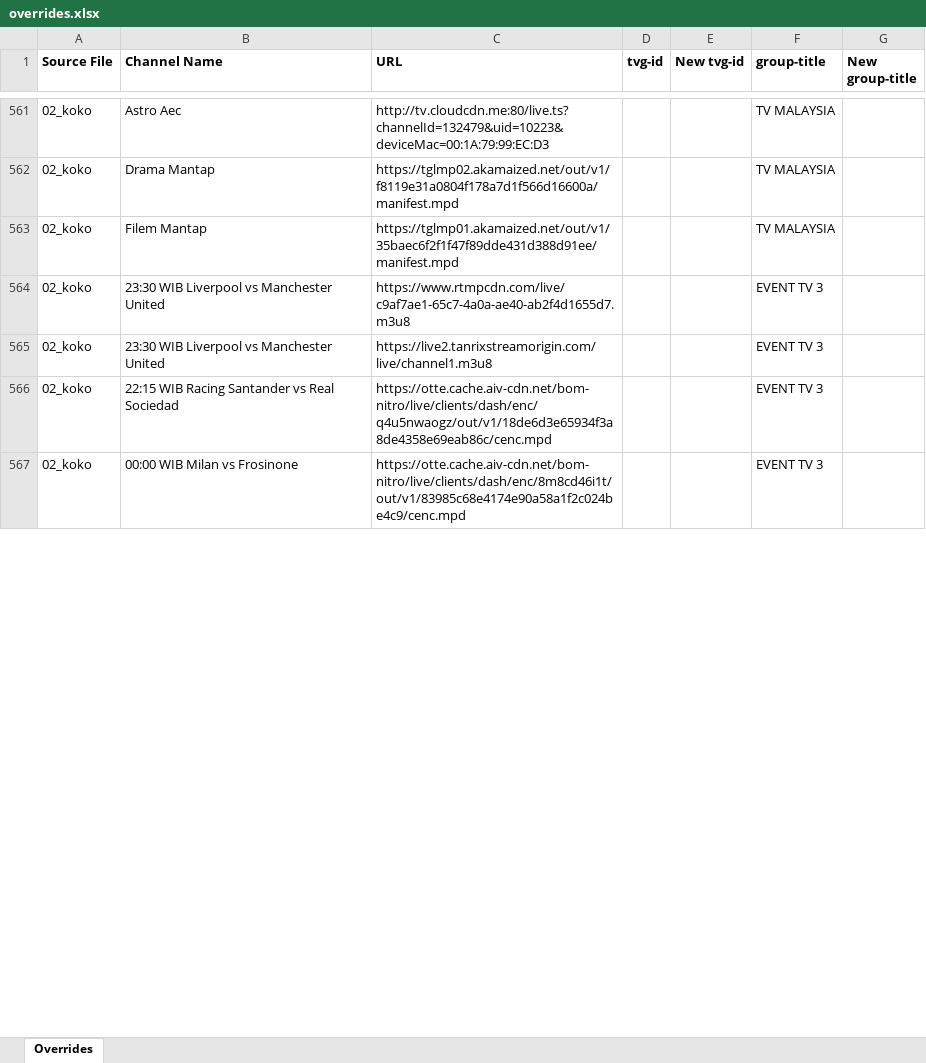
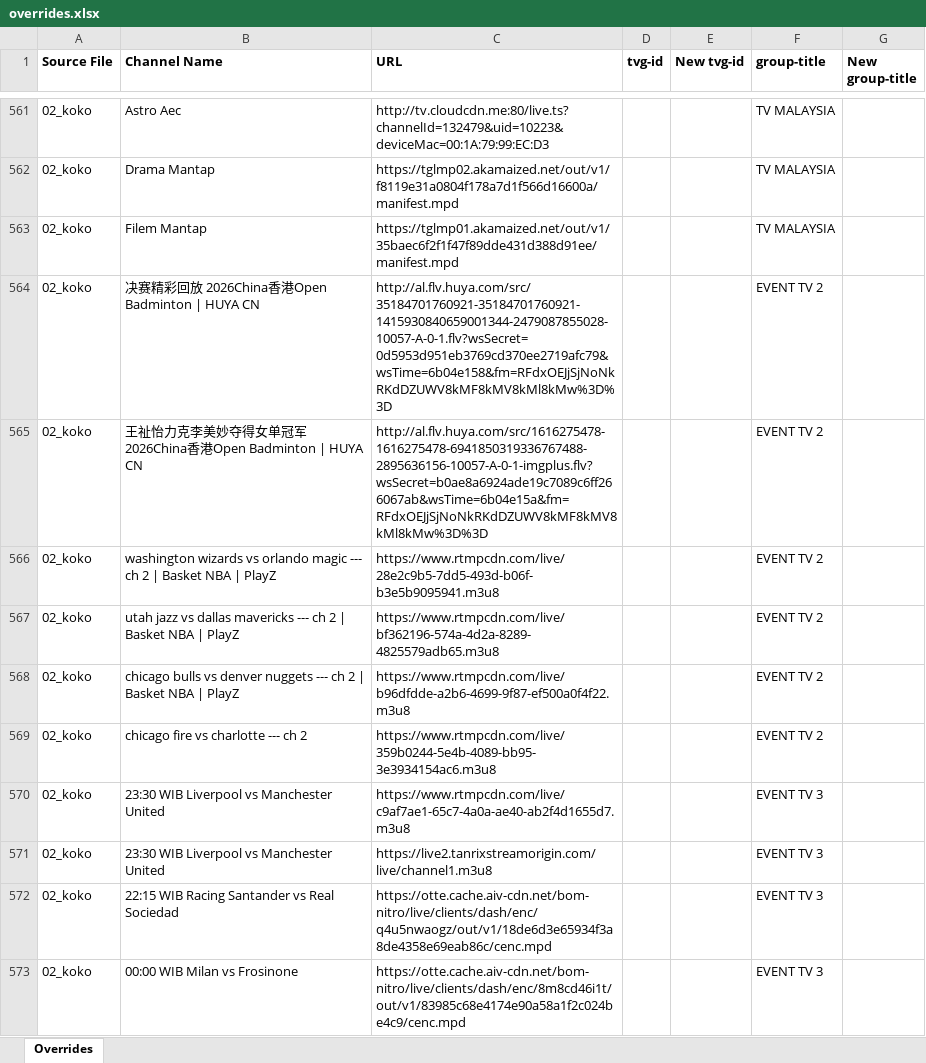
Before and after one commit to karya-media/tv, an Excel workbook: data/overrides.xlsx, sheet Overrides, drawn as a sheet; only a part is shown, gaps mark what is left out; values as stored, in another font and other column widths than the file's, no borders; the diff covers the shown part only; the diff names each change by its address in the sheet, - before the commit and + after, or states it on an @@ line.

```diff
--- a/data/overrides.xlsx (sheet Overrides)
+++ b/data/overrides.xlsx (sheet Overrides)
+row 564: 02_koko | 决赛精彩回放 2026China香港Open Badminton | HUYA CN | http://al.flv.huya.com/src/35184701760921-35184701760921-1415930840659001344-2479087855028-10057-A-0-1.flv?wsSecret=0d5953d951eb3769cd370ee2719afc79&wsTime=6b04e158&fm=RFdxOEJjSjNoNkRKdDZUWV8kMF8kMV8kMl8kMw%3D%3D |  |  | EVENT TV 2
+row 565: 02_koko | 王祉怡力克李美妙夺得女单冠军 2026China香港Open Badminton | HUYA CN | http://al.flv.huya.com/src/1616275478-1616275478-6941850319336767488-2895636156-10057-A-0-1-imgplus.flv?wsSecret=b0ae8a6924ade19c7089c6ff266067ab&wsTime=6b04e15a&fm=RFdxOEJjSjNoNkRKdDZUWV8kMF8kMV8kMl8kMw%3D%3D |  |  | EVENT TV 2
+row 566: 02_koko | washington wizards vs orlando magic --- ch 2 | Basket NBA | PlayZ | https://www.rtmpcdn.com/live/28e2c9b5-7dd5-493d-b06f-b3e5b9095941.m3u8 |  |  | EVENT TV 2
+row 567: 02_koko | utah jazz vs dallas mavericks --- ch 2 | Basket NBA | PlayZ | https://www.rtmpcdn.com/live/bf362196-574a-4d2a-8289-4825579adb65.m3u8 |  |  | EVENT TV 2
+row 568: 02_koko | chicago bulls vs denver nuggets --- ch 2 | Basket NBA | PlayZ | https://www.rtmpcdn.com/live/b96dfdde-a2b6-4699-9f87-ef500a0f4f22.m3u8 |  |  | EVENT TV 2
+row 569: 02_koko | chicago fire vs charlotte --- ch 2 | https://www.rtmpcdn.com/live/359b0244-5e4b-4089-bb95-3e3934154ac6.m3u8 |  |  | EVENT TV 2
```
Also changed, not shown: 35 added rows, 53 removed rows and 272 edited cells elsewhere in this sheet, 9 other files.
